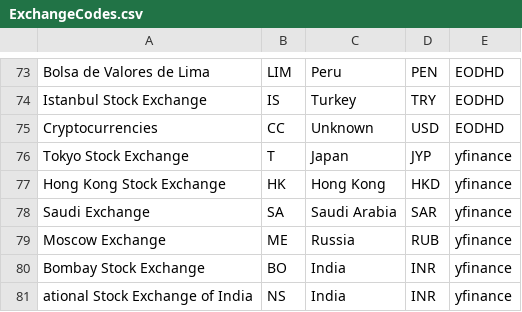
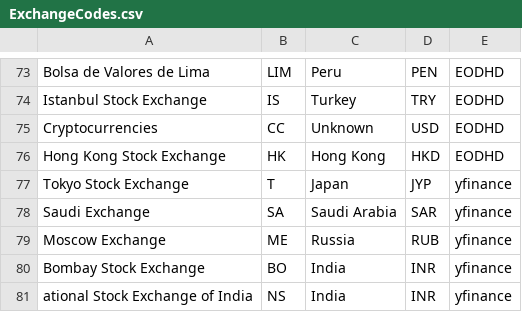
Before and after one commit to IZProjects/TT_Backend, a CSV file: ExchangeCodes.csv, drawn as a sheet; only a part is shown, gaps mark what is left out.

```diff
--- a/ExchangeCodes.csv
+++ b/ExchangeCodes.csv
@@ -75,4 +75,4 @@ Istanbul Stock Exchange,IS,Turkey,TRY,EODHD
 Cryptocurrencies,CC,Unknown,USD,EODHD
+Hong Kong Stock Exchange,HK,Hong Kong,HKD,EODHD
 Tokyo Stock Exchange,T,Japan,JYP,yfinance
-Hong Kong Stock Exchange,HK,Hong Kong,HKD,yfinance
 Saudi Exchange,SA,Saudi Arabia,SAR,yfinance
```
Also changed, not shown: 16 other files.
